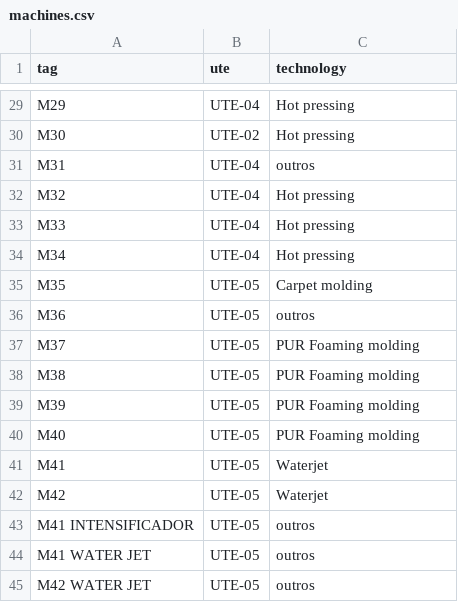
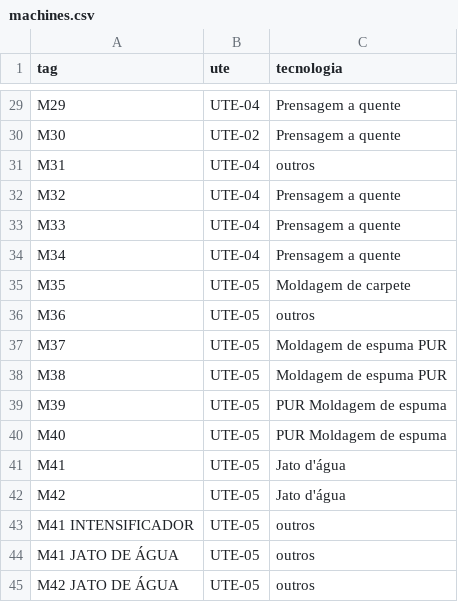
Before and after one commit to leandrosantino/QuickOS, a CSV file: prisma/seed/src/machines.csv, drawn as a sheet; only a part is shown, gaps mark what is left out; the diff covers the shown part only; the diff names each change by its address in the sheet, - before the commit and + after, or states it on an @@ line.

```diff
--- a/prisma/seed/src/machines.csv
+++ b/prisma/seed/src/machines.csv
-C1: technology
+C1: tecnologia
-C29:C30 (tecnologia): Hot pressing
+C29:C30 (tecnologia): Prensagem a quente
-C32:C34 (tecnologia): Hot pressing
+C32:C34 (tecnologia): Prensagem a quente
-C35 (tecnologia): Carpet molding
+C35 (tecnologia): Moldagem de carpete
-C37:C38 (tecnologia): PUR Foaming molding
+C37:C38 (tecnologia): Moldagem de espuma PUR
-C39:C40 (tecnologia): PUR Foaming molding
+C39:C40 (tecnologia): PUR Moldagem de espuma
-C41:C42 (tecnologia): Waterjet
+C41:C42 (tecnologia): Jato d'água
-A44 (tag): M41 WATER JET
+A44 (tag): M41 JATO DE ÁGUA
-A45 (tag): M42 WATER JET
+A45 (tag): M42 JATO DE ÁGUA
```
Also changed, not shown: 22 edited cells elsewhere in this file, prisma/seed/src/workers.csv, 6 other files.
